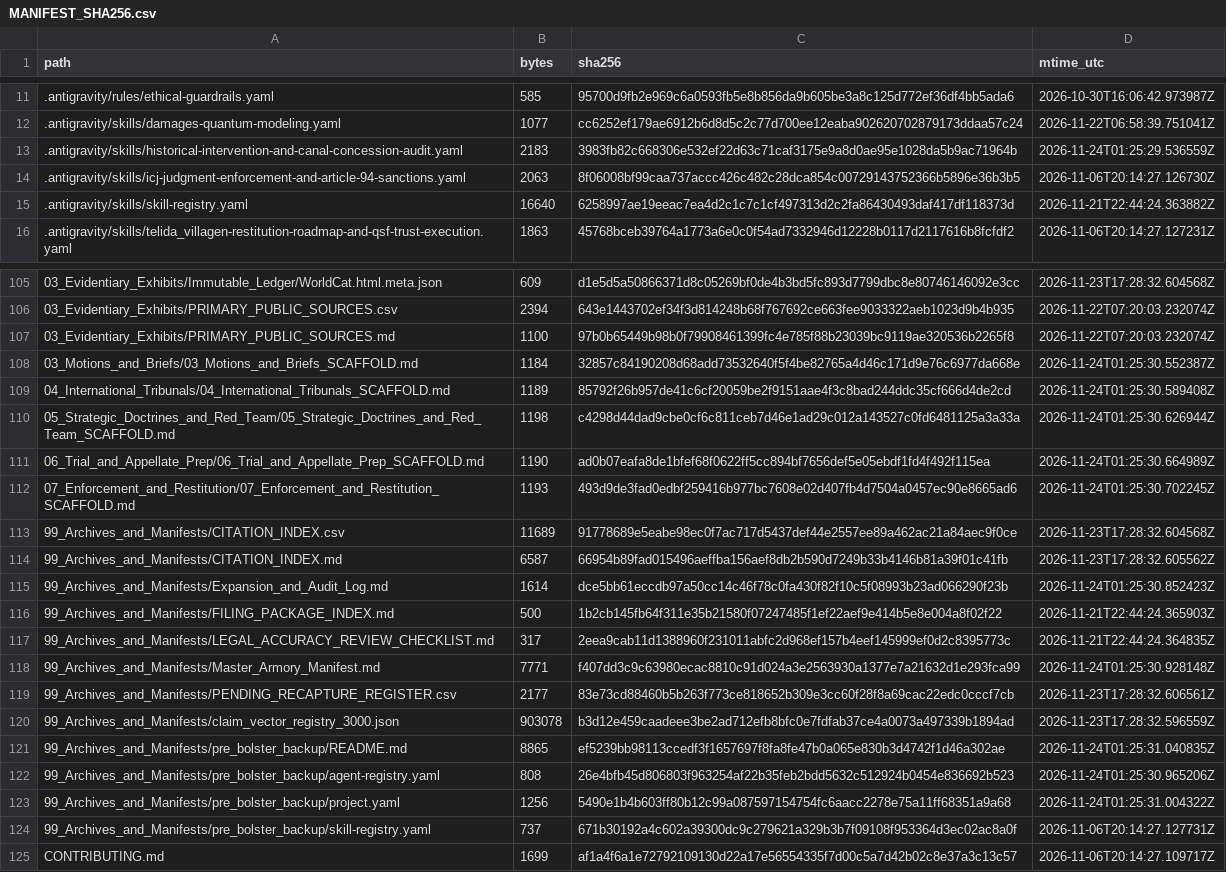
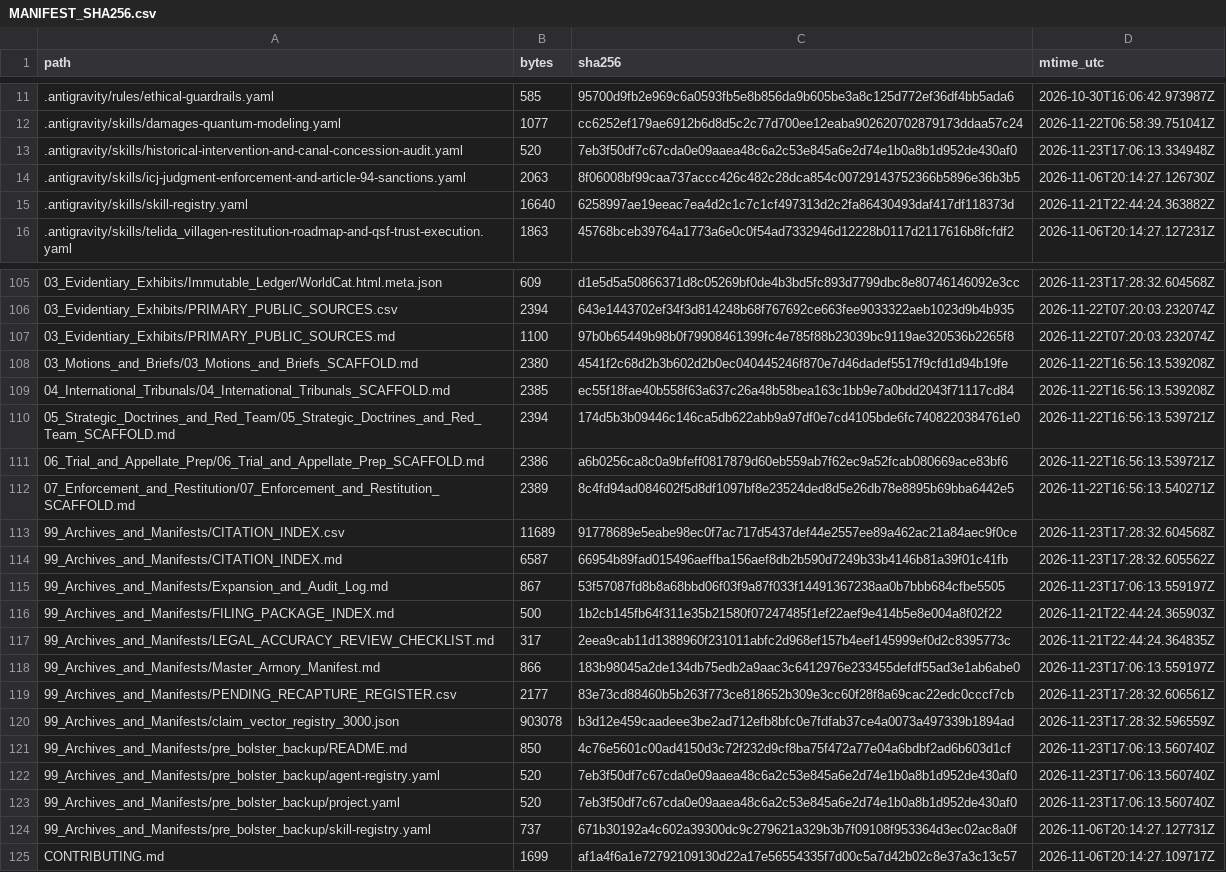
Before and after one commit to GlobalRestitutionAlliance/turtle-island-us-ak-telida-village-master-litigation, a CSV file: 99_Archives_and_Manifests/MANIFEST_SHA256.csv, drawn as a sheet; only a part is shown, gaps mark what is left out; the diff covers the shown part only.

```diff
--- a/99_Archives_and_Manifests/MANIFEST_SHA256.csv
+++ b/99_Archives_and_Manifests/MANIFEST_SHA256.csv
@@ -12,3 +12,3 @@ path,bytes,sha256,mtime_utc
 .antigravity/skills/damages-quantum-modeling.yaml,1077,cc6252ef179ae6912b6d8d5c2c77d700ee12eaba902620702879173ddaa57c24,2026-11-22T06:58:39.751041Z
-.antigravity/skills/historical-intervention-and-canal-concession-audit.yaml,2183,3983fb82c668306e532ef22d63c71caf3175e9a8d0ae95e1028da5b9ac71964b,2026-11-24T01:25:29.536559Z
+.antigravity/skills/historical-intervention-and-canal-concession-audit.yaml,520,7eb3f50df7c67cda0e09aaea48c6a2c53e845a6e2d74e1b0a8b1d952de430af0,2026-11-23T17:06:13.334948Z
 .antigravity/skills/icj-judgment-enforcement-and-article-94-sanctions.yaml,2063,8f06008bf99caa737accc426c482c28dca854c00729143752366b5896e36b3b5,2026-11-06T20:14:27.126730Z
@@ -107,18 +107,18 @@ path,bytes,sha256,mtime_utc
 03_Evidentiary_Exhibits/PRIMARY_PUBLIC_SOURCES.md,1100,97b0b65449b98b0f79908461399fc4e785f88b23039bc9119ae320536b2265f8,2026-11-22T07:20:03.232074Z
-03_Motions_and_Briefs/03_Motions_and_Briefs_SCAFFOLD.md,1184,32857c84190208d68add73532640f5f4be82765a4d46c171d9e76c6977da668e,2026-11-24T01:25:30.552387Z
-04_International_Tribunals/04_International_Tribunals_SCAFFOLD.md,1189,85792f26b957de41c6cf20059be2f9151aae4f3c8bad244ddc35cf666d4de2cd,2026-11-24T01:25:30.589408Z
-05_Strategic_Doctrines_and_Red_Team/05_Strategic_Doctrines_and_Red_Team_SCAFFOLD.md,1198,c4298d44dad9cbe0cf6c811ceb7d46e1ad29c012a143527c0fd6481125a3a33a,2026-11-24T01:25:30.626944Z
-06_Trial_and_Appellate_Prep/06_Trial_and_Appellate_Prep_SCAFFOLD.md,1190,ad0b07eafa8de1bfef68f0622ff5cc894bf7656def5e05ebdf1fd4f492f115ea,2026-11-24T01:25:30.664989Z
-07_Enforcement_and_Restitution/07_Enforcement_and_Restitution_SCAFFOLD.md,1193,493d9de3fad0edbf259416b977bc7608e02d407fb4d7504a0457ec90e8665ad6,2026-11-24T01:25:30.702245Z
+03_Motions_and_Briefs/03_Motions_and_Briefs_SCAFFOLD.md,2380,4541f2c68d2b3b602d2b0ec040445246f870e7d46dadef5517f9cfd1d94b19fe,2026-11-22T16:56:13.539208Z
+04_International_Tribunals/04_International_Tribunals_SCAFFOLD.md,2385,ec55f18fae40b558f63a637c26a48b58bea163c1bb9e7a0bdd2043f71117cd84,2026-11-22T16:56:13.539208Z
+05_Strategic_Doctrines_and_Red_Team/05_Strategic_Doctrines_and_Red_Team_SCAFFOLD.md,2394,174d5b3b09446c146ca5db622abb9a97df0e7cd4105bde6fc7408220384761e0,2026-11-22T16:56:13.539721Z
+06_Trial_and_Appellate_Prep/06_Trial_and_Appellate_Prep_SCAFFOLD.md,2386,a6b0256ca8c0a9bfeff0817879d60eb559ab7f62ec9a52fcab080669ace83bf6,2026-11-22T16:56:13.539721Z
+07_Enforcement_and_Restitution/07_Enforcement_and_Restitution_SCAFFOLD.md,2389,8c4fd94ad084602f5d8df1097bf8e23524ded8d5e26db78e8895b69bba6442e5,2026-11-22T16:56:13.540271Z
 99_Archives_and_Manifests/CITATION_INDEX.csv,11689,91778689e5eabe98ec0f7ac717d5437def44e2557ee89a462ac21a84aec9f0ce,2026-11-23T17:28:32.604568Z
 99_Archives_and_Manifests/CITATION_INDEX.md,6587,66954b89fad015496aeffba156aef8db2b590d7249b33b4146b81a39f01c41fb,2026-11-23T17:28:32.605562Z
-99_Archives_and_Manifests/Expansion_and_Audit_Log.md,1614,dce5bb61eccdb97a50cc14c46f78c0fa430f82f10c5f08993b23ad066290f23b,2026-11-24T01:25:30.852423Z
+99_Archives_and_Manifests/Expansion_and_Audit_Log.md,867,53f57087fd8b8a68bbd06f03f9a87f033f14491367238aa0b7bbb684cfbe5505,2026-11-23T17:06:13.559197Z
 99_Archives_and_Manifests/FILING_PACKAGE_INDEX.md,500,1b2cb145fb64f311e35b21580f07247485f1ef22aef9e414b5e8e004a8f02f22,2026-11-21T22:44:24.365903Z
 99_Archives_and_Manifests/LEGAL_ACCURACY_REVIEW_CHECKLIST.md,317,2eea9cab11d1388960f231011abfc2d968ef157b4eef145999ef0d2c8395773c,2026-11-21T22:44:24.364835Z
-99_Archives_and_Manifests/Master_Armory_Manifest.md,7771,f407dd3c9c63980ecac8810c91d024a3e2563930a1377e7a21632d1e293fca99,2026-11-24T01:25:30.928148Z
+99_Archives_and_Manifests/Master_Armory_Manifest.md,866,183b98045a2de134db75edb2a9aac3c6412976e233455defdf55ad3e1ab6abe0,2026-11-23T17:06:13.559197Z
 99_Archives_and_Manifests/PENDING_RECAPTURE_REGISTER.csv,2177,83e73cd88460b5b263f773ce818652b309e3cc60f28f8a69cac22edc0cccf7cb,2026-11-23T17:28:32.606561Z
 99_Archives_and_Manifests/claim_vector_registry_3000.json,903078,b3d12e459caadeee3be2ad712efb8bfc0e7fdfab37ce4a0073a497339b1894ad,2026-11-23T17:28:32.596559Z
-99_Archives_and_Manifests/pre_bolster_backup/README.md,8865,ef5239bb98113ccedf3f1657697f8fa8fe47b0a065e830b3d4742f1d46a302ae,2026-11-24T01:25:31.040835Z
-99_Archives_and_Manifests/pre_bolster_backup/agent-registry.yaml,808,26e4bfb45d806803f963254af22b35feb2bdd5632c512924b0454e836692b523,2026-11-24T01:25:30.965206Z
-99_Archives_and_Manifests/pre_bolster_backup/project.yaml,1256,5490e1b4b603ff80b12c99a087597154754fc6aacc2278e75a11ff68351a9a68,2026-11-24T01:25:31.004322Z
+99_Archives_and_Manifests/pre_bolster_backup/README.md,850,4c76e5601c00ad4150d3c72f232d9cf8ba75f472a77e04a6bdbf2ad6b603d1cf,2026-11-23T17:06:13.560740Z
+99_Archives_and_Manifests/pre_bolster_backup/agent-registry.yaml,520,7eb3f50df7c67cda0e09aaea48c6a2c53e845a6e2d74e1b0a8b1d952de430af0,2026-11-23T17:06:13.560740Z
+99_Archives_and_Manifests/pre_bolster_backup/project.yaml,520,7eb3f50df7c67cda0e09aaea48c6a2c53e845a6e2d74e1b0a8b1d952de430af0,2026-11-23T17:06:13.560740Z
 99_Archives_and_Manifests/pre_bolster_backup/skill-registry.yaml,737,671b30192a4c602a39300dc9c279621a329b3b7f09108f953364d3ec02ac8a0f,2026-11-06T20:14:27.127731Z
```
Also changed, not shown: 77 edited cells elsewhere in this file, 37 other files.
